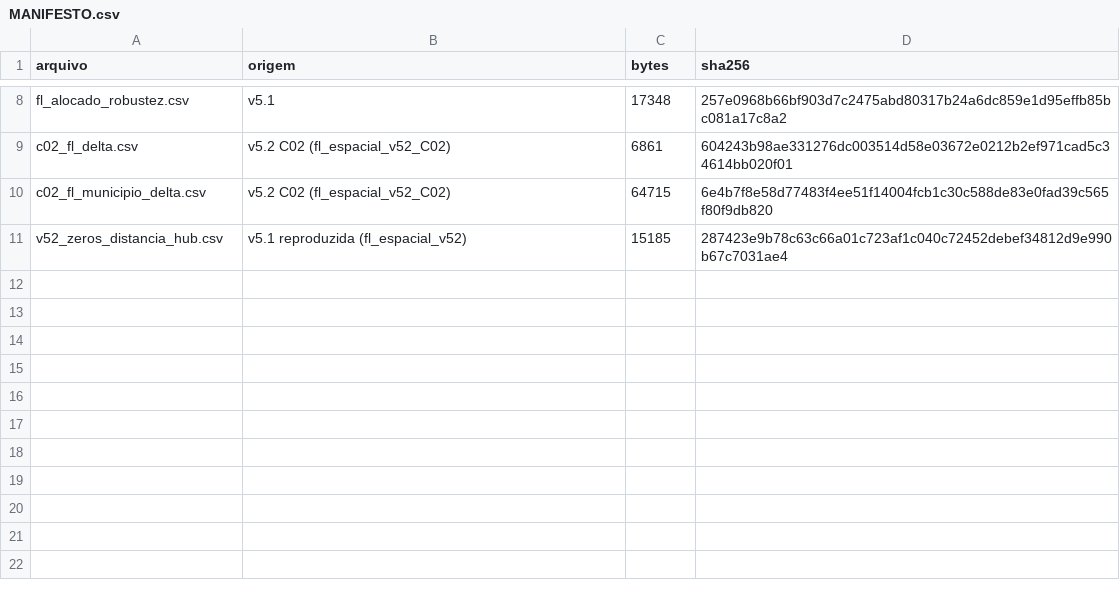
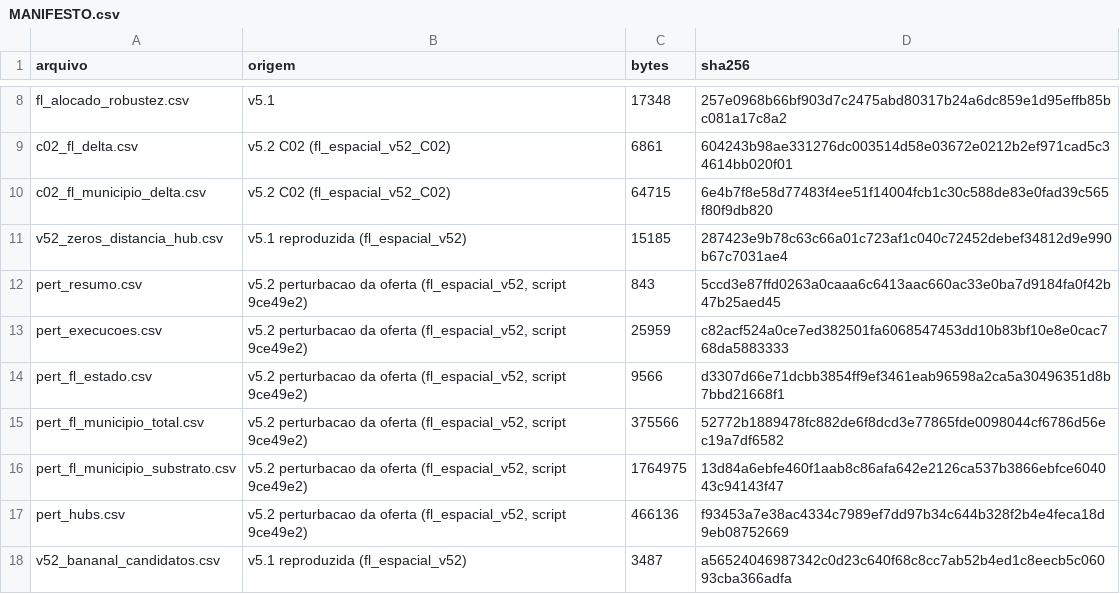
Before and after one commit to aikiesan/cp2b-evidencia, a CSV file: data/fl_v51/MANIFESTO.csv, drawn as a sheet; only a part is shown, gaps mark what is left out.

Commit message:
data/fl_v51: perturbação da oferta (agregados) e candidatos de Bananal

```diff
--- a/data/fl_v51/MANIFESTO.csv
+++ b/data/fl_v51/MANIFESTO.csv
@@ -11 +11,8 @@ c02_fl_municipio_delta.csv,v5.2 C02 (fl_espacial_v52_C02),64715,6e4b7f8e58d77483
 v52_zeros_distancia_hub.csv,v5.1 reproduzida (fl_espacial_v52),15185,287423e9b78c63c66a01c723af1c040c72452debef34812d9e990b67c7031ae4
+pert_resumo.csv,"v5.2 perturbacao da oferta (fl_espacial_v52, script 9ce49e2)",843,5ccd3e87ffd0263a0caaa6c6413aac660ac33e0ba7d9184fa0f42b47b25aed45
+pert_execucoes.csv,"v5.2 perturbacao da oferta (fl_espacial_v52, script 9ce49e2)",25959,c82acf524a0ce7ed382501fa6068547453dd10b83bf10e8e0cac768da5883333
+pert_fl_estado.csv,"v5.2 perturbacao da oferta (fl_espacial_v52, script 9ce49e2)",9566,d3307d66e71dcbb3854ff9ef3461eab96598a2ca5a30496351d8b7bbd21668f1
+pert_fl_municipio_total.csv,"v5.2 perturbacao da oferta (fl_espacial_v52, script 9ce49e2)",375566,52772b1889478fc882de6f8dcd3e77865fde0098044cf6786d56ec19a7df6582
+pert_fl_municipio_substrato.csv,"v5.2 perturbacao da oferta (fl_espacial_v52, script 9ce49e2)",1764975,13d84a6ebfe460f1aab8c86afa642e2126ca537b3866ebfce604043c94143f47
+pert_hubs.csv,"v5.2 perturbacao da oferta (fl_espacial_v52, script 9ce49e2)",466136,f93453a7e38ac4334c7989ef7dd97b34c644b328f2b4e4feca18d9eb08752669
+v52_bananal_candidatos.csv,v5.1 reproduzida (fl_espacial_v52),3487,a56524046987342c0d23c640f68c8cc7ab52b4ed1c8eecb5c06093cba366adfa
```
Also changed, not shown: 7 other files.
